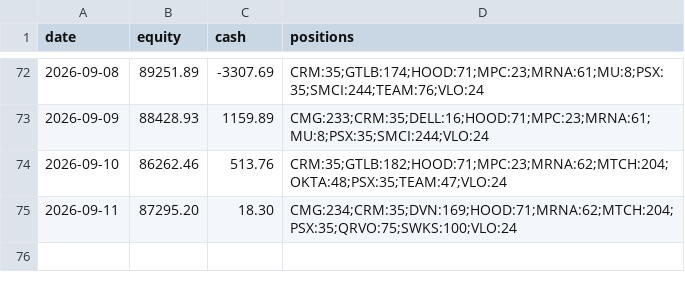
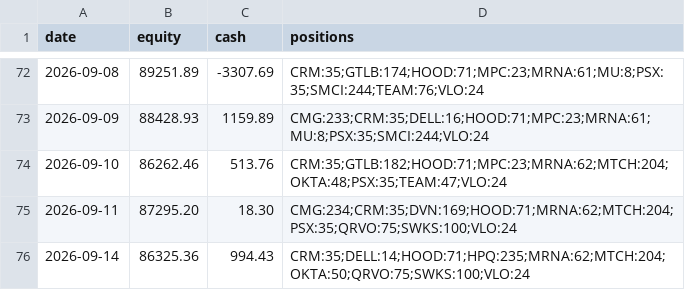
Before and after one commit to imurayuto4-tech/invest-bot, a CSV file: history.csv, drawn as a sheet; only a part is shown, gaps mark what is left out.

Commit message:
log 2026-09-14

```diff
--- a/history.csv
+++ b/history.csv
@@ -75 +75,2 @@ date,equity,cash,positions
 2026-09-11,87295.20,18.30,CMG:234;CRM:35;DVN:169;HOOD:71;MRNA:62;MTCH:204;PSX:35;QRVO:75;SWKS:100;VLO:24
+2026-09-14,86325.36,994.43,CRM:35;DELL:14;HOOD:71;HPQ:235;MRNA:62;MTCH:204;OKTA:50;QRVO:75;SWKS:100;VLO:24
```
